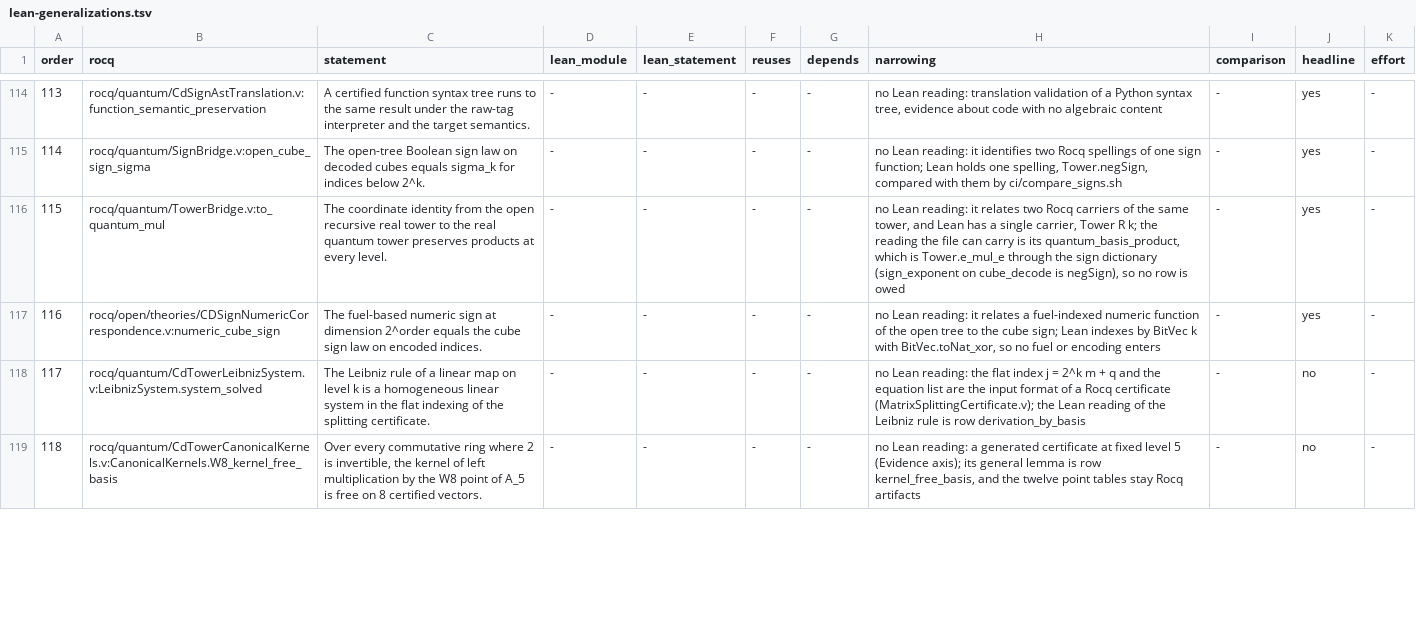
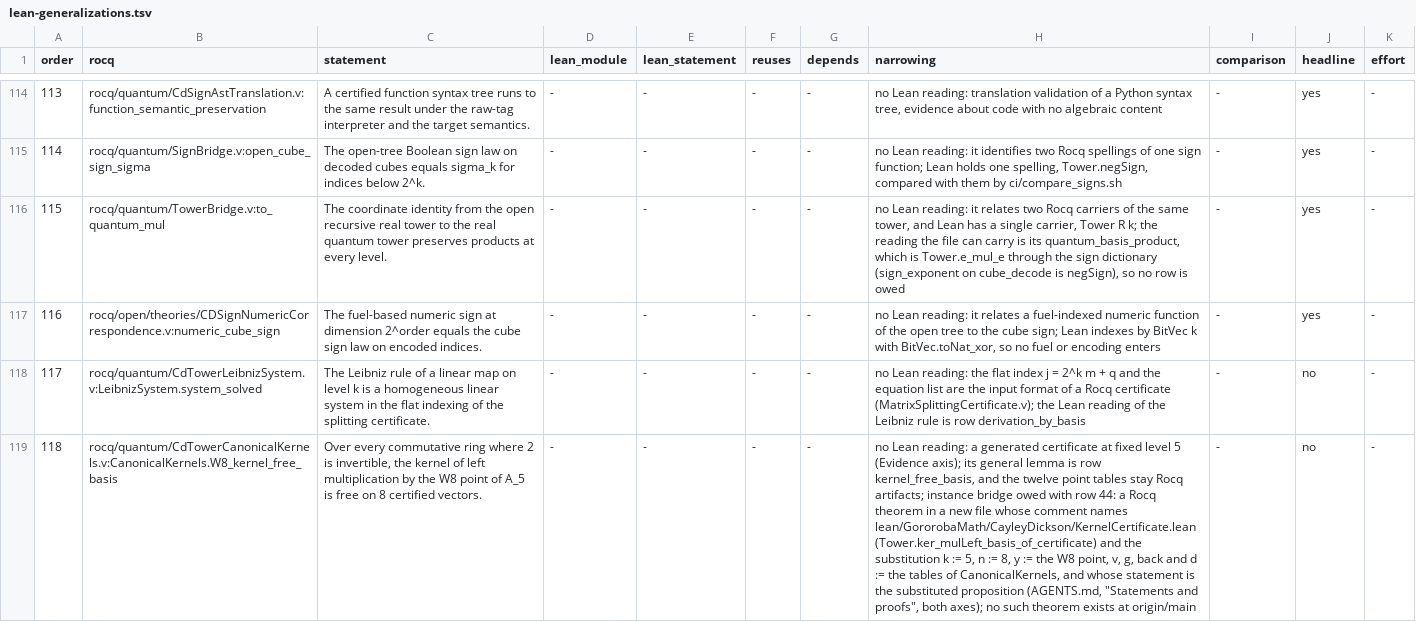
Before and after one commit to Oichkatzelesfrettschen/gororoba-math, a TSV file: docs/plans/lean-generalizations.tsv, drawn as a sheet; only a part is shown, gaps mark what is left out; the diff covers the shown part only; the diff names each change by its address in the sheet, - before the commit and + after, or states it on an @@ line.

Commit message:
docs: state rows 100 and 101 as their Rocq originals prove them
Row 100 dropped the premise Hbackward of the Rocq theorem and row 101
claimed finrank = 14 with no dependency path to it. Row 100 now keeps
the premise as a hypothesis and row 101 is the linear-algebra step from
independent derivations and a spanning relation; rows 118 to 121 name
the Lean partner and substitution of the instance bridge each owes.
The layer lists follow the changed dependencies.

```diff
--- a/docs/plans/lean-generalizations.tsv
+++ b/docs/plans/lean-generalizations.tsv
-H119 (narrowing): …stay Rocq artifacts
+H119 (narrowing): …stay Rocq artifacts; instance bridge owed with row 44: a Rocq theorem in a new file whose comment names lean/GororobaMath/CayleyDickson/KernelCertificate.lean (Tower.ker_mulLeft_basis_of_certificate) and the substitution k := 5, n := 8, y := the W8 point, v, g, back and d := the tables of CanonicalKernels, and whose statement is the substituted proposition (AGENTS.md, "Statements and proofs", both axes); no such theorem exists at origin/main
```
Also changed, not shown: 14 edited cells elsewhere in this file, 1 other file.
